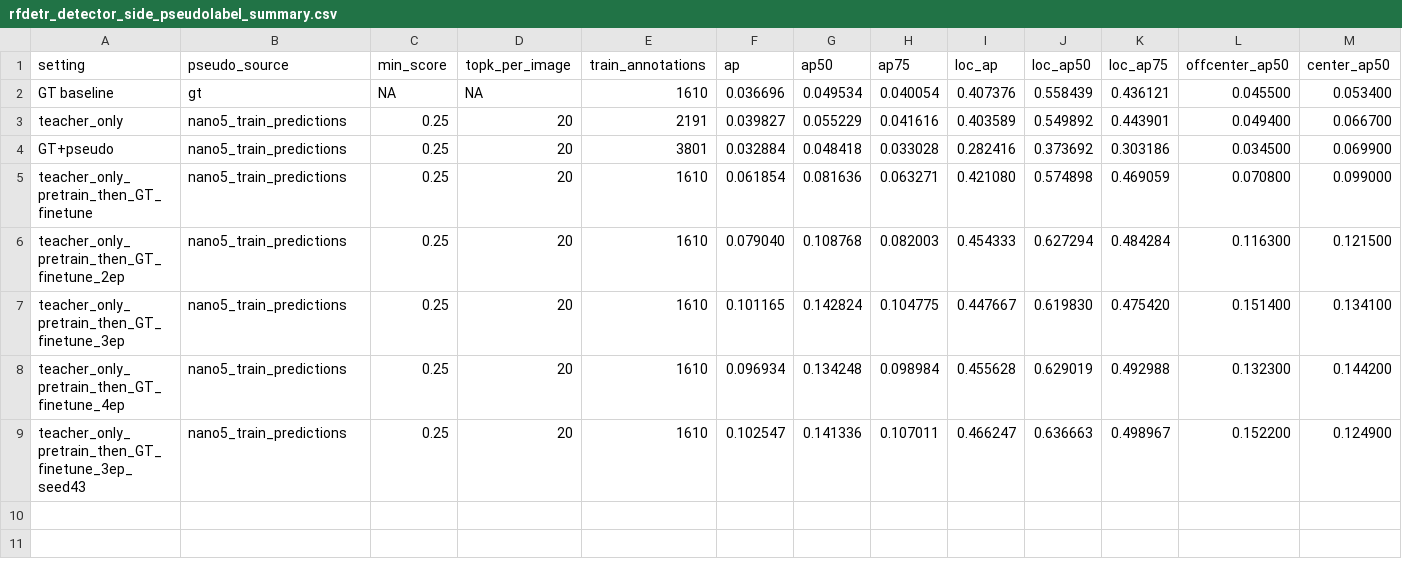
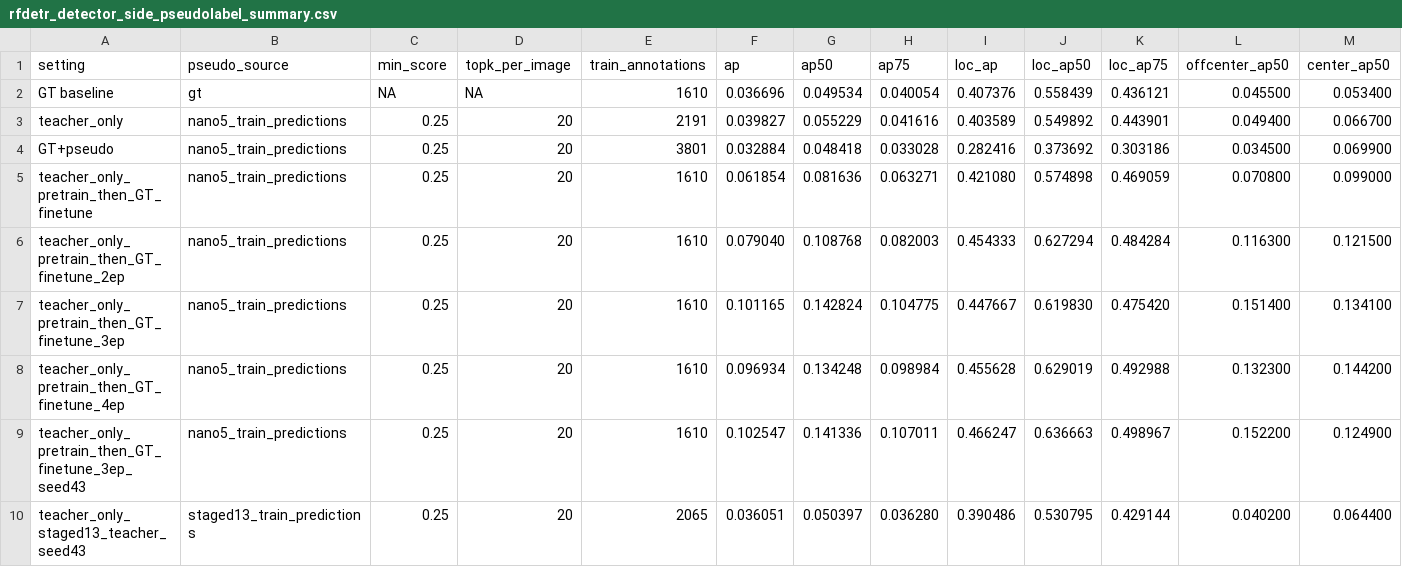
Before and after one commit to HUSRCF/2Dattention, a CSV file: results/rfdetr_detector_side_pseudolabel_summary.csv, drawn as a sheet; only a part is shown; rows hold the shown columns only; the diff names each change by its address in the sheet, - before the commit and + after, or states it on an @@ line.

Commit message:
Add train teacher quality diagnostics

```diff
--- a/results/rfdetr_detector_side_pseudolabel_summary.csv
+++ b/results/rfdetr_detector_side_pseudolabel_summary.csv
+row 10: teacher_only_staged13_teacher_seed43 | staged13_train_predictions | 0.25 | 20 | 2065 | 0.036051 | 0.050397 | 0.036280 | 0.390486 | 0.530795 | 0.429144 | 0.040200 | 0.064400
```
Also changed, not shown: 10 other files.
